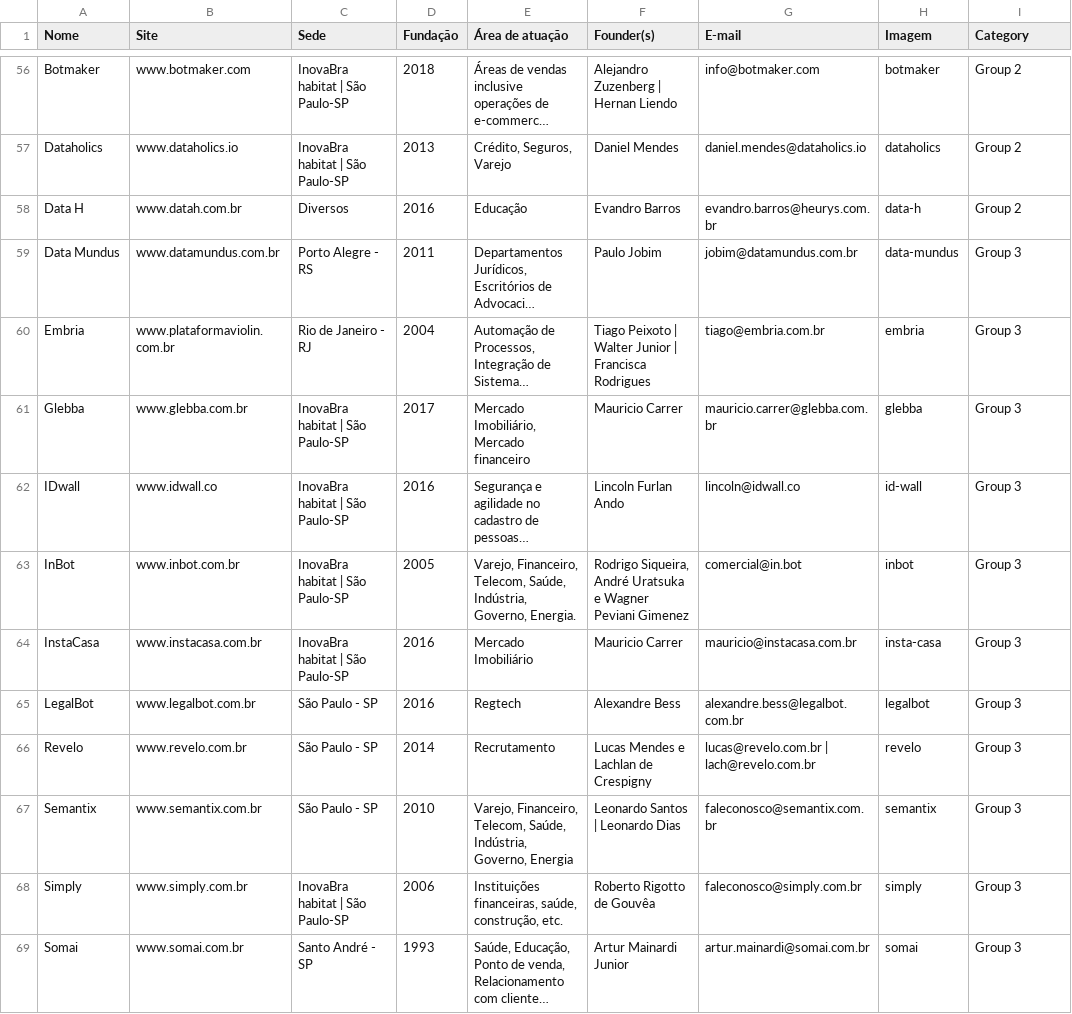
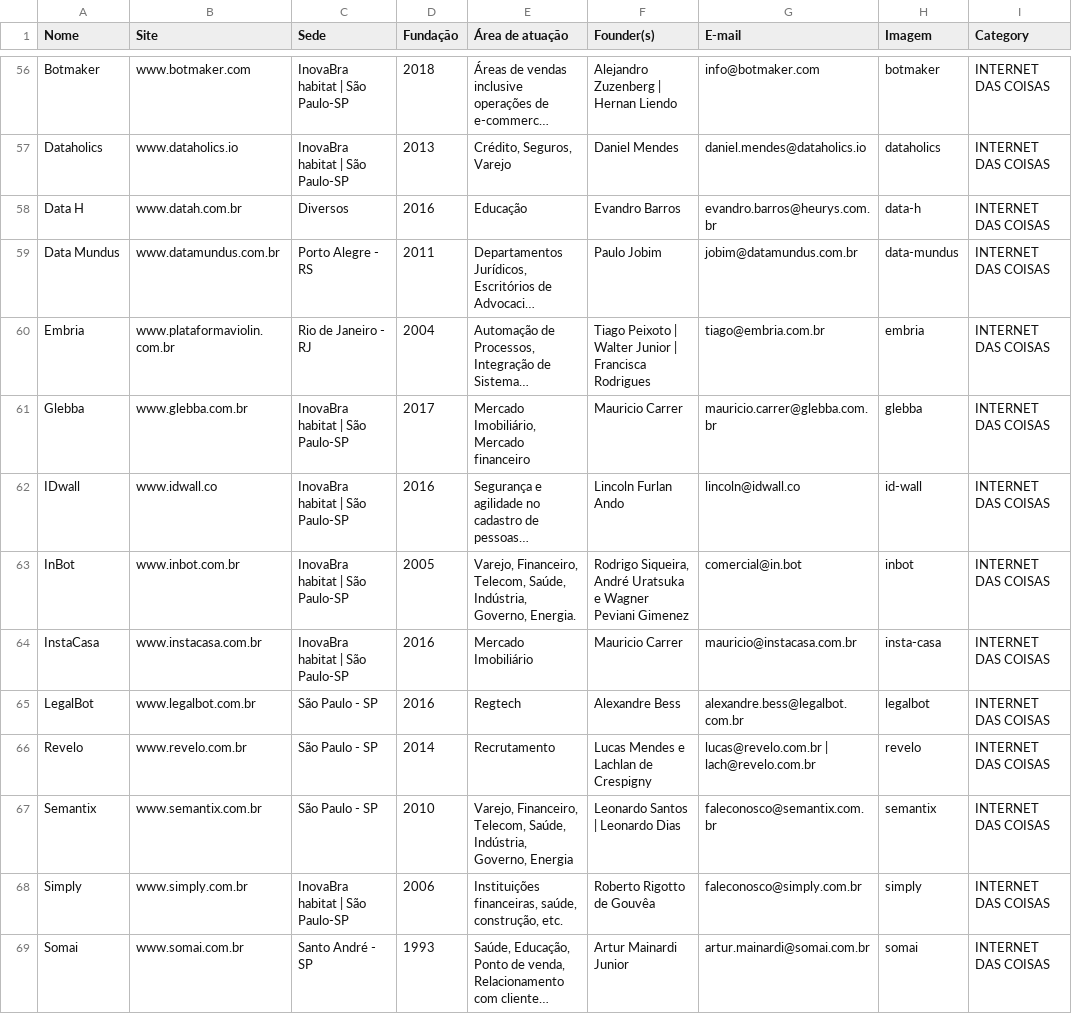
Before and after one commit to fabiopaitra/inovabra, a CSV file: resources/startups.csv, drawn as a sheet; only a part is shown, gaps mark what is left out; long unchanged cells end in …; the diff covers the shown part only; the diff names each change by its address in the sheet, - before the commit and + after, or states it on an @@ line.

```diff
--- a/resources/startups.csv
+++ b/resources/startups.csv
-I56:I58 (Category): Group 2
+I56:I58 (Category): INTERNET DAS COISAS
-I59:I69 (Category): Group 3
+I59:I69 (Category): INTERNET DAS COISAS
```
Also changed, not shown: 121 edited cells elsewhere in this file, 5 other files.
